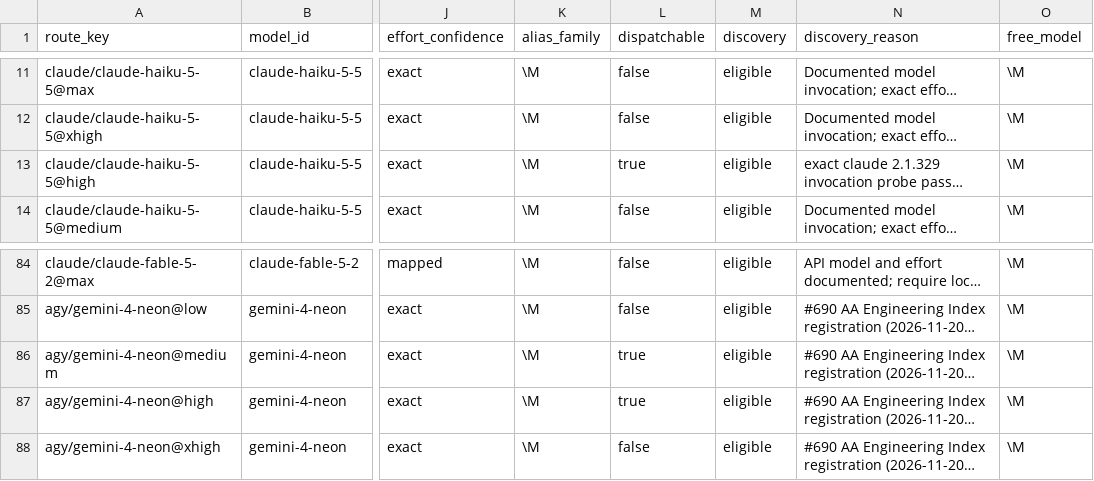
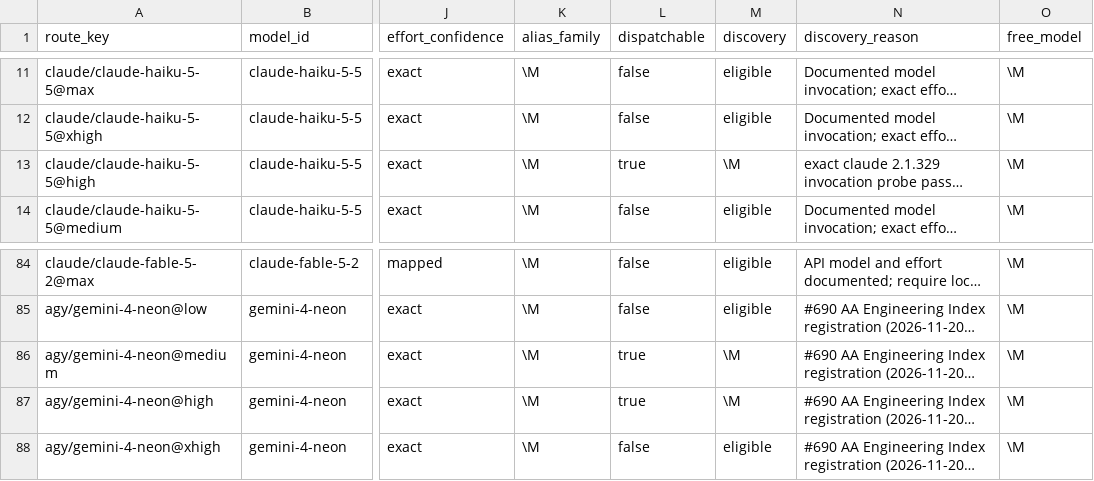
Before and after one commit to Hikari9/auto-office, a TSV file: catalog/routes.tsv, drawn as a sheet; only a part is shown, gaps mark what is left out; long unchanged cells end in …; the diff names each change by its address in the sheet, - before the commit and + after, or states it on an @@ line.

```diff
--- a/catalog/routes.tsv
+++ b/catalog/routes.tsv
-M13 (discovery): eligible
+M13 (discovery): \M
-M86:M87 (discovery): eligible
+M86:M87 (discovery): \M
```
Also changed, not shown: plugin-dist/catalog/routes.tsv, 2 other files.
